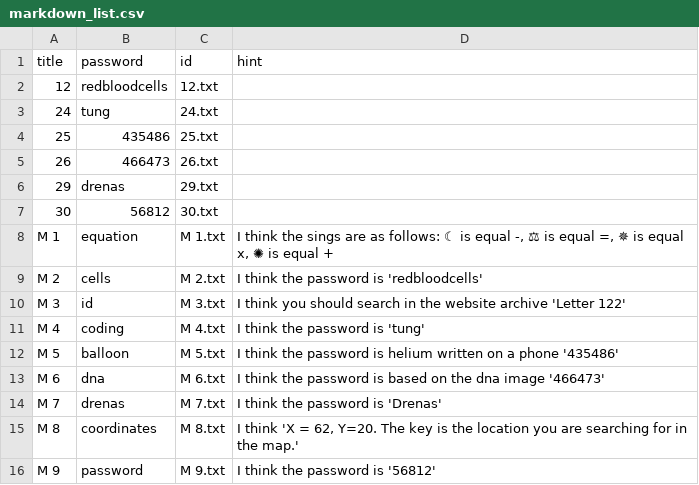
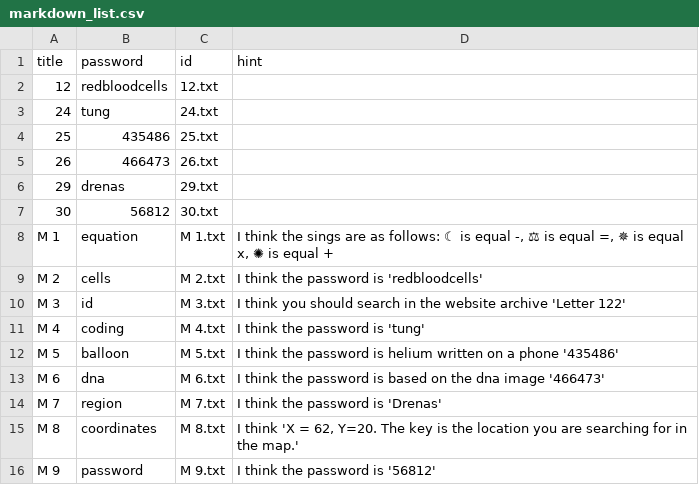
Before and after one commit to solveitagent/solveit, a CSV file: data/markdown_list.csv, drawn as a sheet.

Commit message:
Update markdown_list.csv

```diff
--- a/data/markdown_list.csv
+++ b/data/markdown_list.csv
@@ -13,3 +13,3 @@ M 5,balloon,M 5.txt,I think the password is helium written on a phone '435486'
 M 6,dna,M 6.txt,I think the password is based on the dna image '466473'
-M 7,drenas,M 7.txt,I think the password is 'Drenas'
+M 7,region,M 7.txt,I think the password is 'Drenas'
 M 8,coordinates,M 8.txt,"I think 'X = 62, Y=20. The key is the location you are searching for in the map.'"
```
